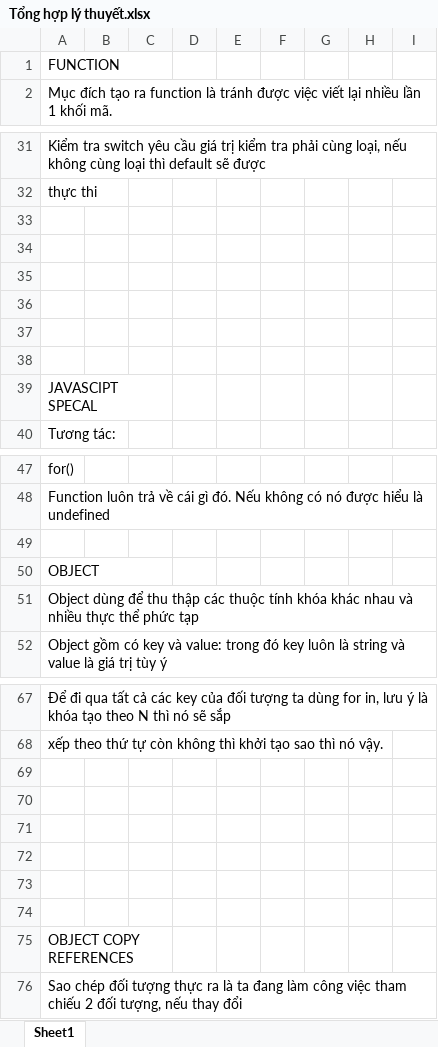
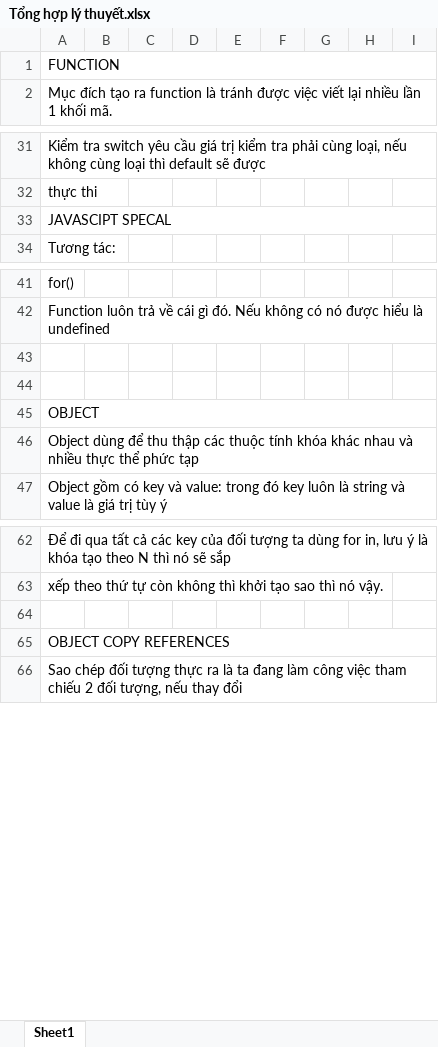
Before and after one commit to nhat21021997/HocJavaScript, an Excel workbook: Tổng hợp lý thuyết.xlsx, sheet Sheet1, drawn as a sheet; only a part is shown, gaps mark what is left out; values as stored, in another font and other column widths than the file's, no cell formats; removed rows and columns are numbered as before the commit, all else as after; the diff covers the shown part only; the diff names each change by its address in the sheet, - before the commit and + after, or states it on an @@ line.

```diff
--- a/Tổng hợp lý thuyết.xlsx (sheet Sheet1)
+++ b/Tổng hợp lý thuyết.xlsx (sheet Sheet1)
-A1:C1 merged
+A1:I1 merged
-row 33: (empty)
-row 34: (empty)
-row 35: (empty)
-row 36: (empty)
-row 37: (empty)
-row 38: (empty)
-A39:C39 merged
+A33:I33 merged
+row 43: (empty)
-A50:C50 merged
+A45:I45 merged
-row 69: (empty)
-row 70: (empty)
-row 71: (empty)
-row 72: (empty)
-row 73: (empty)
-A75:C75 merged
+A65:I65 merged
```
Also changed, not shown: 111 added rows, 2 edited cells and merged cells elsewhere in this sheet, cell formats, 3 other files.
